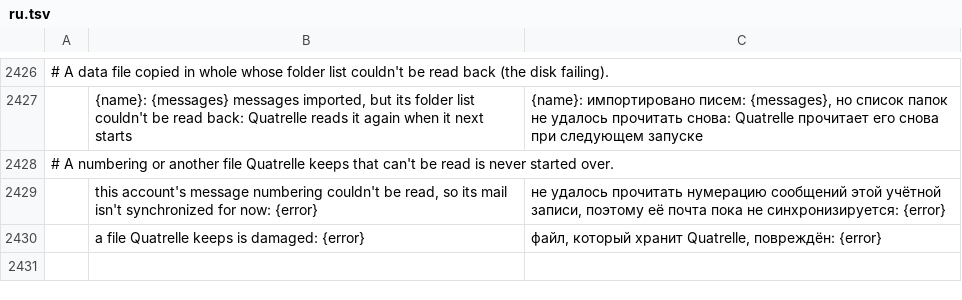
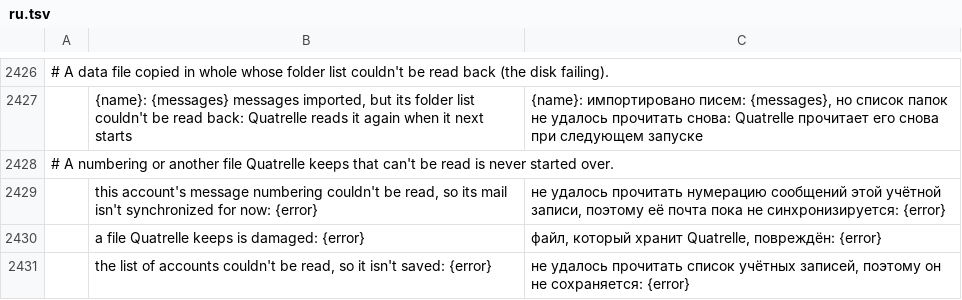
Before and after one commit to dgaudin/quatrelle, a TSV file: crates/ui-egui/src/i18n/ru.tsv, drawn as a sheet; only a part is shown, gaps mark what is left out; the diff names each change by its address in the sheet, - before the commit and + after, or states it on an @@ line.

```diff
--- a/crates/ui-egui/src/i18n/ru.tsv
+++ b/crates/ui-egui/src/i18n/ru.tsv
+row 2431:  | the list of accounts couldn't be read, so it isn't saved: {error} | не удалось прочитать список учётных записей, поэтому он не сохраняется: {error}
```
Also changed, not shown: crates/ui-egui/src/i18n/de.tsv, crates/ui-egui/src/i18n/fr.tsv, 28 other files.
